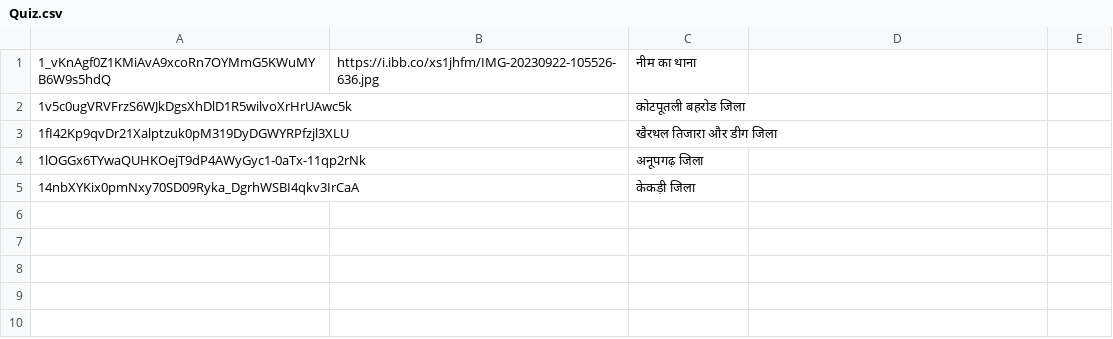
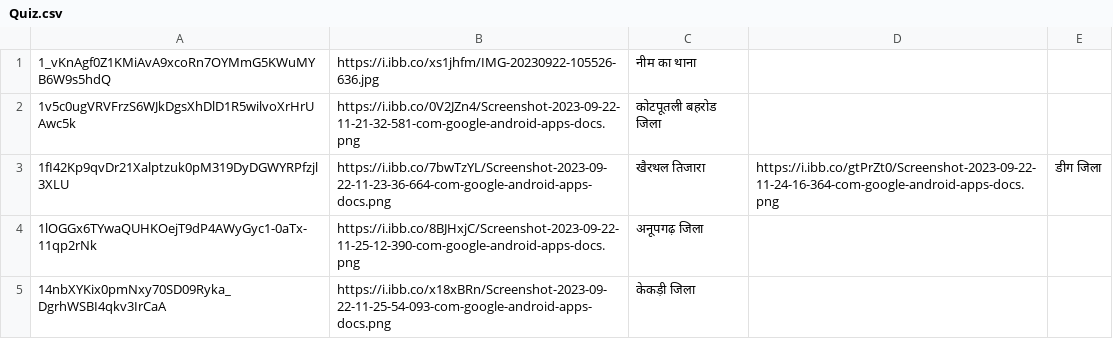
Before and after one commit to kinshusharma0412/me, a CSV file: data/Quiz.csv, drawn as a sheet.

Commit message:
speed se push kiya me Folder me

```diff
--- a/data/Quiz.csv
+++ b/data/Quiz.csv
@@ -1,5 +1,5 @@
 1_vKnAgf0Z1KMiAvA9xcoRn7OYMmG5KWuMYB6W9s5hdQ,https://i.ibb.co/xs1jhfm/IMG-20230922-105526-636.jpg,नीम का थाना
-1v5c0ugVRVFrzS6WJkDgsXhDlD1R5wilvoXrHrUAwc5k,,कोटपूतली बहरोड जिला
-1fI42Kp9qvDr21Xalptzuk0pM319DyDGWYRPfzjl3XLU,, खैरथल तिजारा और डीग जिला
-1lOGGx6TYwaQUHKOejT9dP4AWyGyc1-0aTx-11qp2rNk,, अनूपगढ़ जिला
-14nbXYKix0pmNxy70SD09Ryka_DgrhWSBI4qkv3IrCaA,,केकड़ी जिला
+1v5c0ugVRVFrzS6WJkDgsXhDlD1R5wilvoXrHrUAwc5k,https://i.ibb.co/0V2JZn4/Screenshot-2023-09-22-11-21-32-581-com-google-android-apps-docs.png,कोटपूतली बहरोड जिला
+1fI42Kp9qvDr21Xalptzuk0pM319DyDGWYRPfzjl3XLU,https://i.ibb.co/7bwTzYL/Screenshot-2023-09-22-11-23-36-664-com-google-android-apps-docs.png,खैरथल तिजारा,https://i.ibb.co/gtPrZt0/Screenshot-2023-09-22-11-24-16-364-com-google-android-apps-docs.png,डीग जिला
+1lOGGx6TYwaQUHKOejT9dP4AWyGyc1-0aTx-11qp2rNk,https://i.ibb.co/8BJHxjC/Screenshot-2023-09-22-11-25-12-390-com-google-android-apps-docs.png,अनूपगढ़ जिला
+14nbXYKix0pmNxy70SD09Ryka_DgrhWSBI4qkv3IrCaA,https://i.ibb.co/x18xBRn/Screenshot-2023-09-22-11-25-54-093-com-google-android-apps-docs.png,केकड़ी जिला
```
